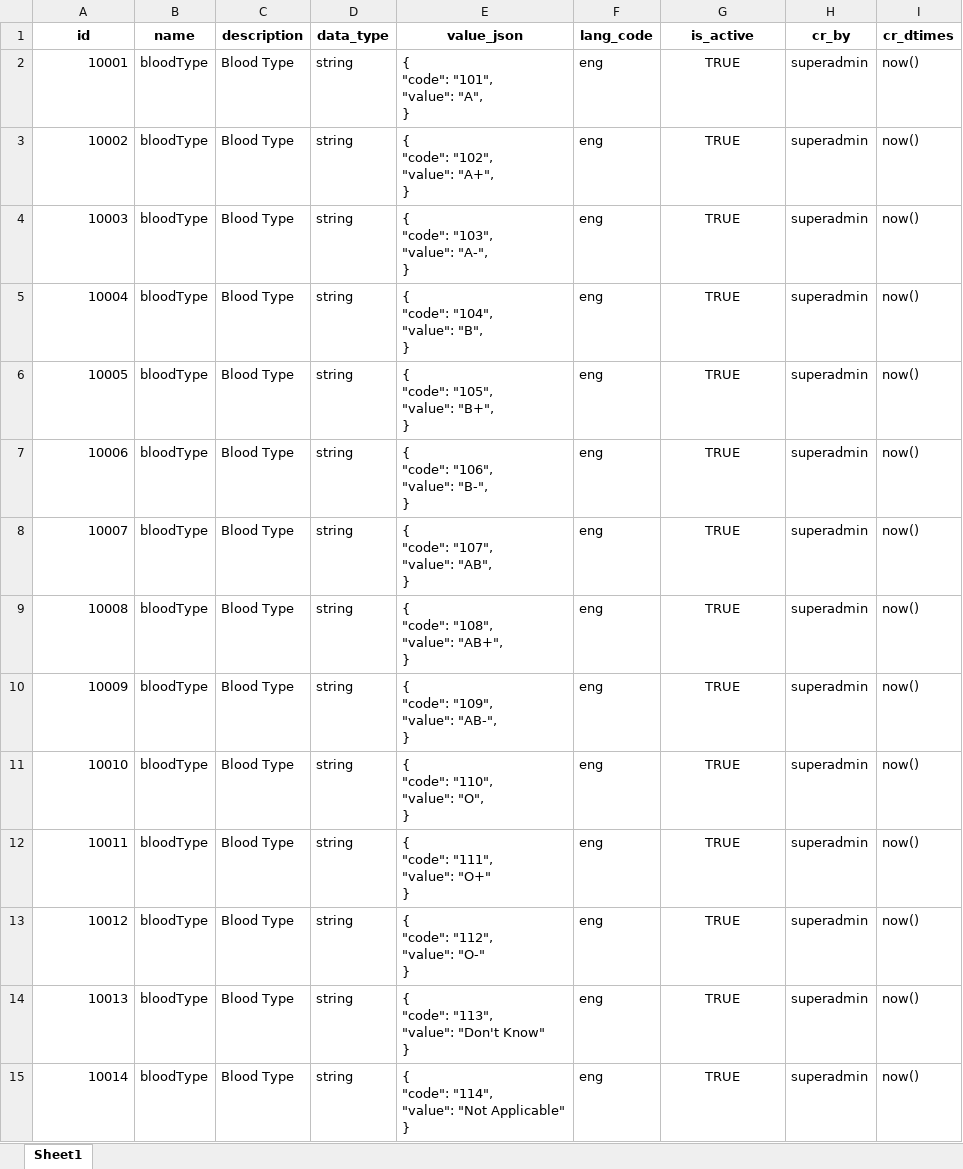
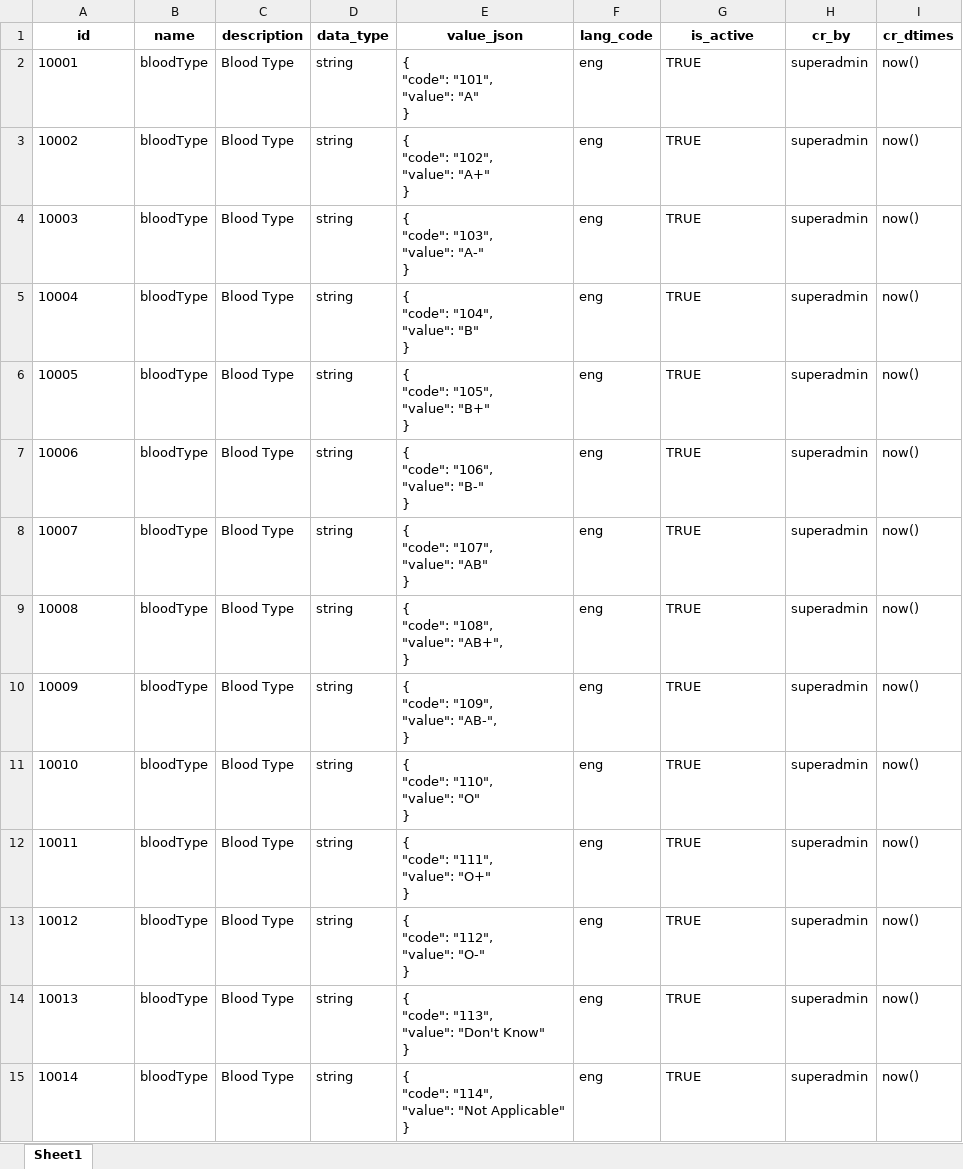
Before and after one commit to sierra-leone-pilot/mosip-data, an Excel workbook: mosip_master/xlsx/dynamic_field.xlsx, sheet Sheet1, drawn as a sheet; only a part is shown; values as stored, in another font and other column widths than the file's, no borders; charts and pictures not drawn; ↵ is a line break in a cell; the diff covers the shown part only; the diff names each change by its address in the sheet, - before the commit and + after, or states it on an @@ line.

```diff
--- a/mosip_master/xlsx/dynamic_field.xlsx (sheet Sheet1)
+++ b/mosip_master/xlsx/dynamic_field.xlsx (sheet Sheet1)
-A2:A15 alignment: right
+A2:A15 alignment: left
-E2 (value_json): { ↵ "code": "101", ↵ "value": "A", ↵ }
+E2 (value_json): { ↵ "code": "101", ↵ "value": "A" ↵ }
-G2:G15 alignment: center
+G2:G15 alignment: left
-E3 (value_json): { ↵ "code": "102", ↵ "value": "A+", ↵ }
+E3 (value_json): { ↵ "code": "102", ↵ "value": "A+" ↵ }
-E4 (value_json): { ↵ "code": "103", ↵ "value": "A-", ↵ }
+E4 (value_json): { ↵ "code": "103", ↵ "value": "A-" ↵ }
-E5 (value_json): { ↵ "code": "104", ↵ "value": "B", ↵ }
+E5 (value_json): { ↵ "code": "104", ↵ "value": "B" ↵ }
-E6 (value_json): { ↵ "code": "105", ↵ "value": "B+", ↵ }
+E6 (value_json): { ↵ "code": "105", ↵ "value": "B+" ↵ }
-E7 (value_json): { ↵ "code": "106", ↵ "value": "B-", ↵ }
+E7 (value_json): { ↵ "code": "106", ↵ "value": "B-" ↵ }
-E8 (value_json): { ↵ "code": "107", ↵ "value": "AB", ↵ }
+E8 (value_json): { ↵ "code": "107", ↵ "value": "AB" ↵ }
-E11 (value_json): { ↵ "code": "110", ↵ "value": "O", ↵ }
+E11 (value_json): { ↵ "code": "110", ↵ "value": "O" ↵ }
```
Also changed, not shown: cell formats elsewhere in this sheet, charts or pictures, 1 other file.
